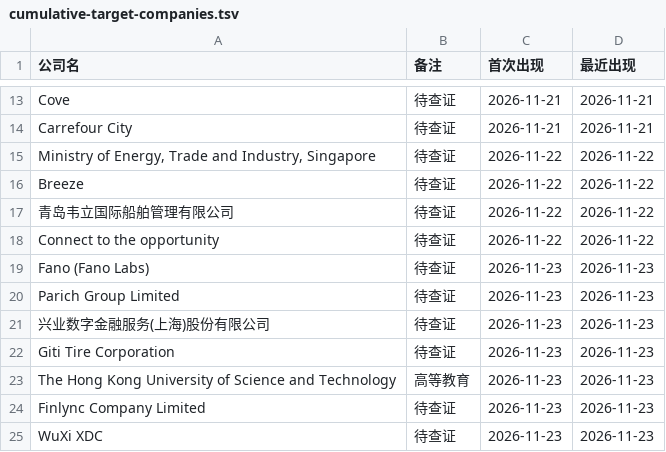
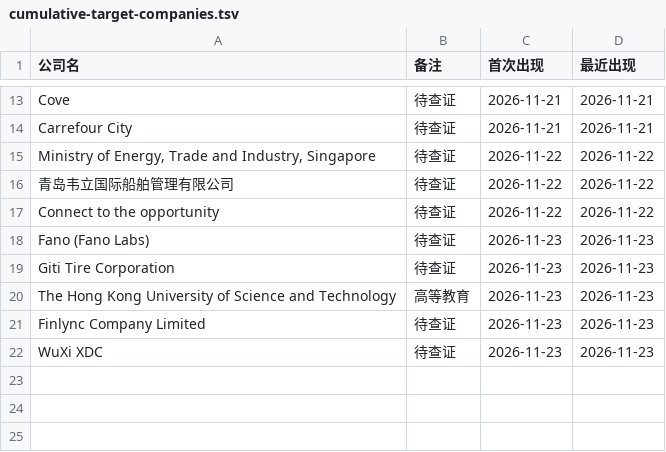
Before and after one commit to kobolibra/linkedin-jobs-page, a TSV file: reports/cumulative-target-companies.tsv, drawn as a sheet; only a part is shown, gaps mark what is left out.

Commit message:
data: remove 3 verified financial firms from cumulative TARGET history

```diff
--- a/reports/cumulative-target-companies.tsv
+++ b/reports/cumulative-target-companies.tsv
@@ -15,3 +15,2 @@ Carrefour City	待查证	2026-11-21	2026-11-21
 Ministry of Energy, Trade and Industry, Singapore	待查证	2026-11-22	2026-11-22
-Breeze	待查证	2026-11-22	2026-11-22
 青岛韦立国际船舶管理有限公司	待查证	2026-11-22	2026-11-22
@@ -19,4 +18,2 @@ Connect to the opportunity	待查证	2026-11-22	2026-11-22
 Fano (Fano Labs)	待查证	2026-11-23	2026-11-23
-Parich Group Limited	待查证	2026-11-23	2026-11-23
-兴业数字金融服务(上海)股份有限公司	待查证	2026-11-23	2026-11-23
 Giti Tire Corporation	待查证	2026-11-23	2026-11-23
```
